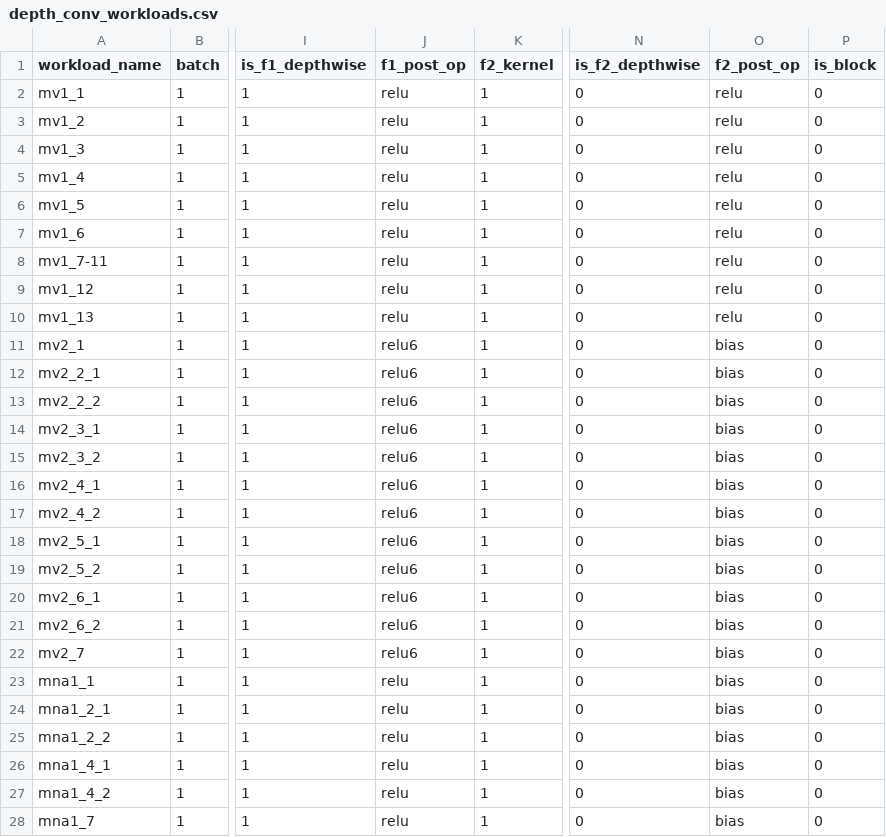
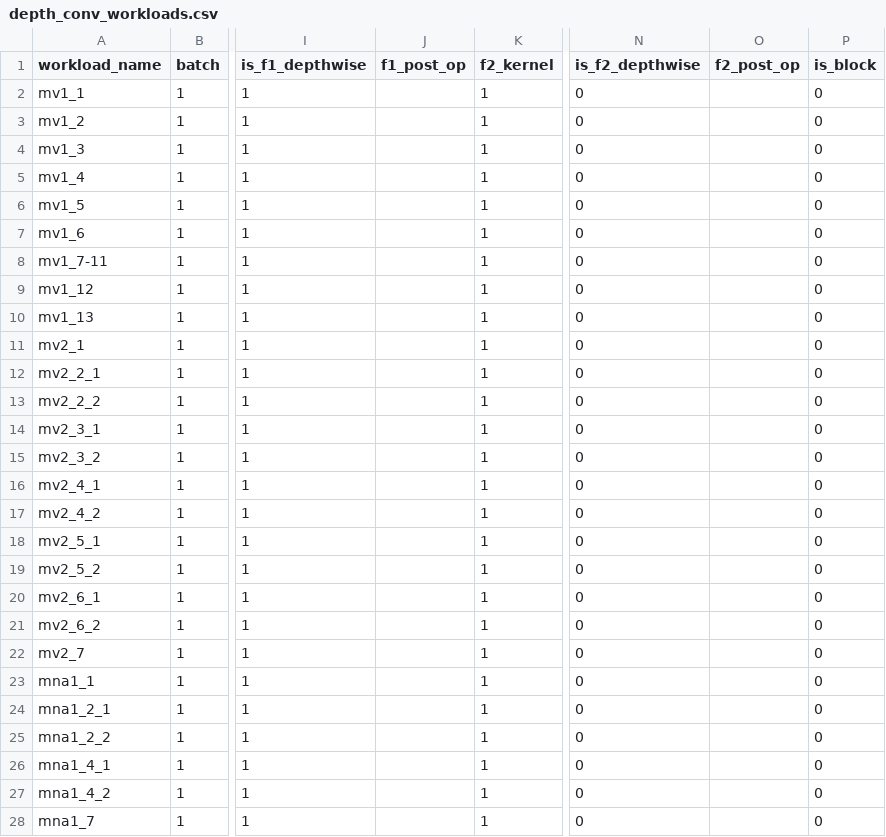
Before and after one commit to moderato/LayerFusion, a CSV file: workloads/depth_conv_workloads.csv, drawn as a sheet; only a part is shown, gaps mark what is left out; the diff names each change by its address in the sheet, - before the commit and + after, or states it on an @@ line.

```diff
--- a/workloads/depth_conv_workloads.csv
+++ b/workloads/depth_conv_workloads.csv
-J2:J10 (f1_post_op): relu
+J2:J10 (f1_post_op): (empty)
-O2:O10 (f2_post_op): relu
+O2:O10 (f2_post_op): (empty)
-J11:J22 (f1_post_op): relu6
+J11:J22 (f1_post_op): (empty)
-O11:O28 (f2_post_op): bias
+O11:O28 (f2_post_op): (empty)
-J23:J28 (f1_post_op): relu
+J23:J28 (f1_post_op): (empty)
```
Also changed, not shown: workloads/conv_conv_workloads.csv, 7 other files.
